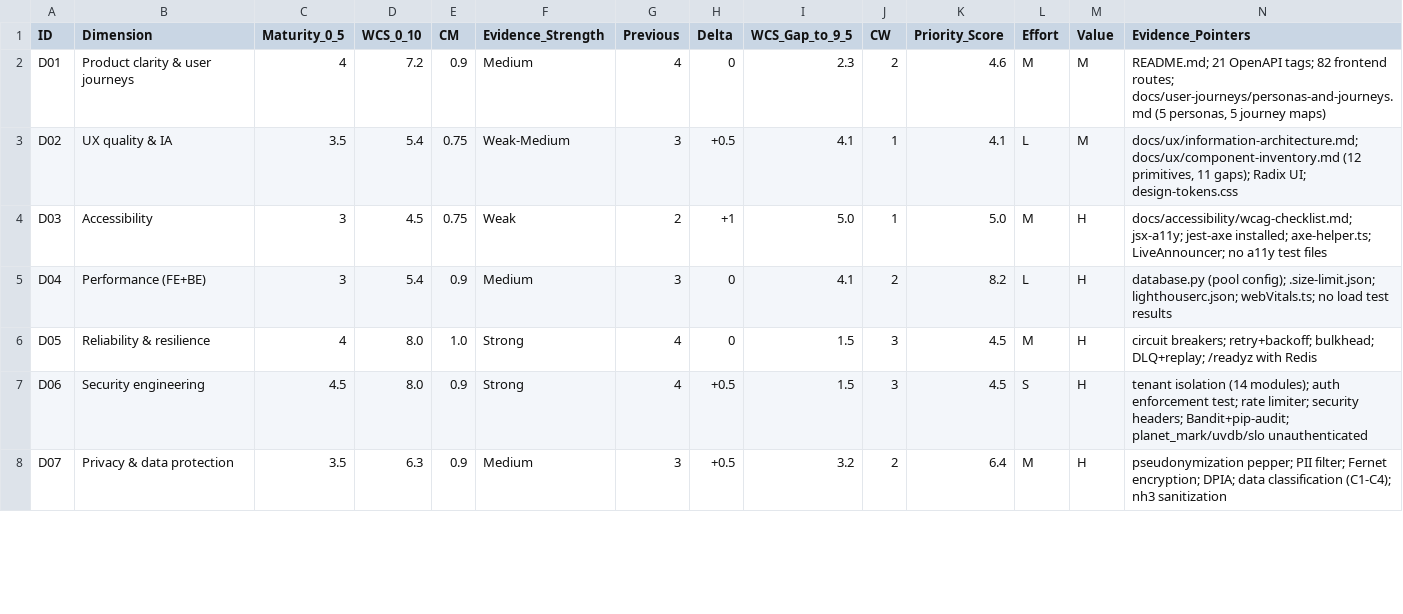
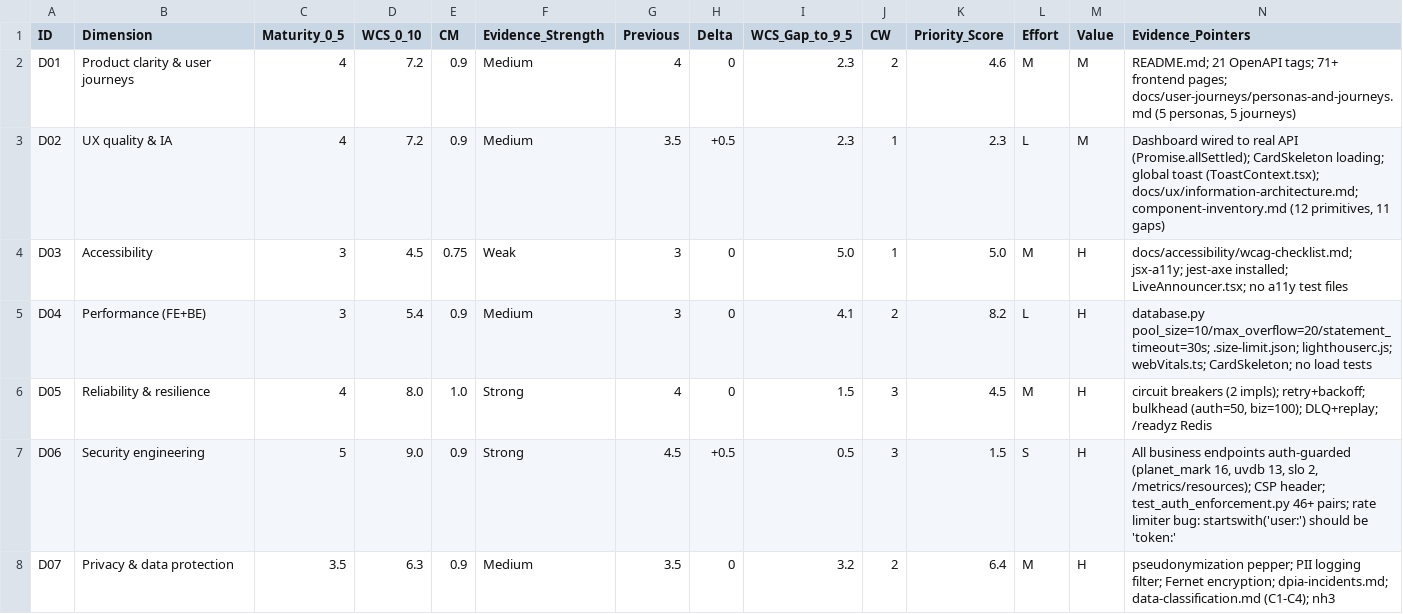
Before and after one commit to cgtqwmwkhp-rgb/quality-governance-platform, a CSV file: docs/assessments/scorecard.csv, drawn as a sheet; only a part is shown; the diff covers the shown part only.

```diff
--- a/docs/assessments/scorecard.csv
+++ b/docs/assessments/scorecard.csv
@@ -1,8 +1,8 @@
 ID,Dimension,Maturity_0_5,WCS_0_10,CM,Evidence_Strength,Previous,Delta,WCS_Gap_to_9_5,CW,Priority_Score,Effort,Value,Evidence_Pointers
-D01,Product clarity & user journeys,4,7.2,0.9,Medium,4,0,2.3,2,4.6,M,M,"README.md; 21 OpenAPI tags; 82 frontend routes; docs/user-journeys/personas-and-journeys.md (5 personas, 5 journey maps)"
-D02,UX quality & IA,3.5,5.4,0.75,Weak-Medium,3,+0.5,4.1,1,4.1,L,M,"docs/ux/information-architecture.md; docs/ux/component-inventory.md (12 primitives, 11 gaps); Radix UI; design-tokens.css"
-D03,Accessibility,3,4.5,0.75,Weak,2,+1,5.0,1,5.0,M,H,"docs/accessibility/wcag-checklist.md; jsx-a11y; jest-axe installed; axe-helper.ts; LiveAnnouncer; no a11y test files"
-D04,Performance (FE+BE),3,5.4,0.9,Medium,3,0,4.1,2,8.2,L,H,"database.py (pool config); .size-limit.json; lighthouserc.json; webVitals.ts; no load test results"
-D05,Reliability & resilience,4,8.0,1.0,Strong,4,0,1.5,3,4.5,M,H,"circuit breakers; retry+backoff; bulkhead; DLQ+replay; /readyz with Redis"
-D06,Security engineering,4.5,8.0,0.9,Strong,4,+0.5,1.5,3,4.5,S,H,"tenant isolation (14 modules); auth enforcement test; rate limiter; security headers; Bandit+pip-audit; planet_mark/uvdb/slo unauthenticated"
-D07,Privacy & data protection,3.5,6.3,0.9,Medium,3,+0.5,3.2,2,6.4,M,H,"pseudonymization pepper; PII filter; Fernet encryption; DPIA; data classification (C1-C4); nh3 sanitization"
+D01,Product clarity & user journeys,4,7.2,0.9,Medium,4,0,2.3,2,4.6,M,M,"README.md; 21 OpenAPI tags; 71+ frontend pages; docs/user-journeys/personas-and-journeys.md (5 personas, 5 journeys)"
+D02,UX quality & IA,4,7.2,0.9,Medium,3.5,+0.5,2.3,1,2.3,L,M,"Dashboard wired to real API (Promise.allSettled); CardSkeleton loading; global toast (ToastContext.tsx); docs/ux/information-architecture.md; component-inventory.md (12 primitives, 11 gaps)"
+D03,Accessibility,3,4.5,0.75,Weak,3,0,5.0,1,5.0,M,H,"docs/accessibility/wcag-checklist.md; jsx-a11y; jest-axe installed; LiveAnnouncer.tsx; no a11y test files"
+D04,Performance (FE+BE),3,5.4,0.9,Medium,3,0,4.1,2,8.2,L,H,"database.py pool_size=10/max_overflow=20/statement_timeout=30s; .size-limit.json; lighthouserc.js; webVitals.ts; CardSkeleton; no load tests"
+D05,Reliability & resilience,4,8.0,1.0,Strong,4,0,1.5,3,4.5,M,H,"circuit breakers (2 impls); retry+backoff; bulkhead (auth=50, biz=100); DLQ+replay; /readyz Redis"
+D06,Security engineering,5,9.0,0.9,Strong,4.5,+0.5,0.5,3,1.5,S,H,"All business endpoints auth-guarded (planet_mark 16, uvdb 13, slo 2, /metrics/resources); CSP header; test_auth_enforcement.py 46+ pairs; rate limiter bug: startswith('user:') should be 'token:'"
+D07,Privacy & data protection,3.5,6.3,0.9,Medium,3.5,0,3.2,2,6.4,M,H,"pseudonymization pepper; PII logging filter; Fernet encryption; dpia-incidents.md; data-classification.md (C1-C4); nh3"
```
Also changed, not shown: 51 edited cells elsewhere in this file, docs/assessments/acceptance_test_matrix.csv, docs/assessments/findings_register.csv, 31 other files.
